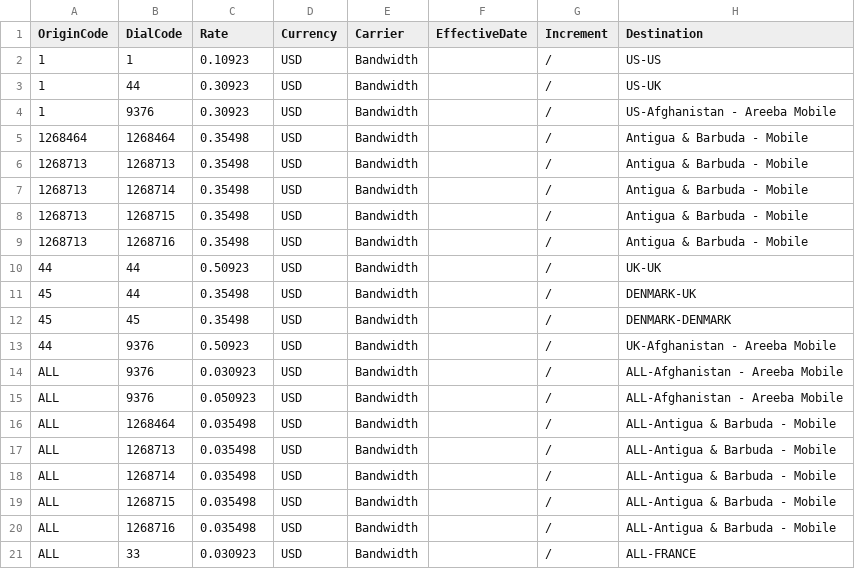
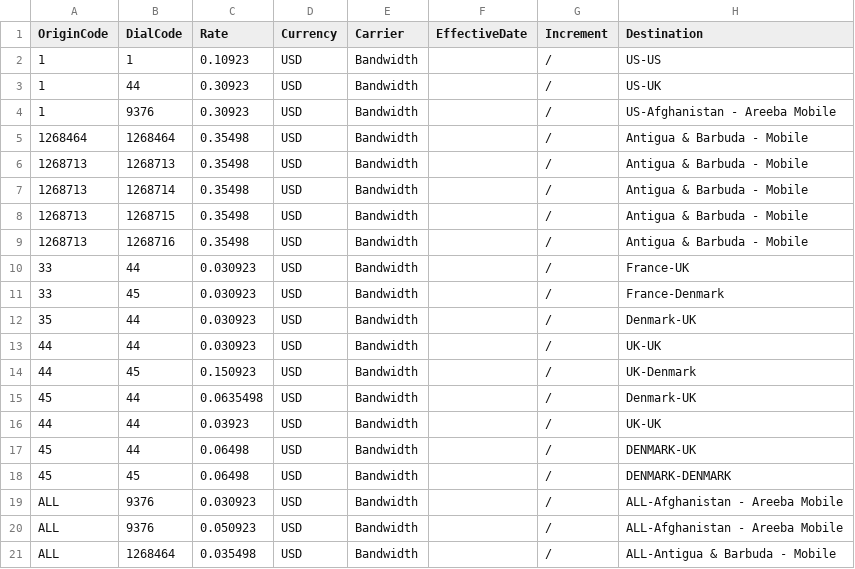
Before and after one commit to mirimansur/zmnetrate, a CSV file: ActiveRateSheets_Origin/BAND_RS09252025.csv, drawn as a sheet; only a part is shown; the shorter side is filled out with more unchanged rows.

Commit message:
Update BAND_RS09252025.csv

```diff
--- a/ActiveRateSheets_Origin/BAND_RS09252025.csv
+++ b/ActiveRateSheets_Origin/BAND_RS09252025.csv
@@ -9,6 +9,11 @@ OriginCode,DialCode,Rate,Currency,Carrier,EffectiveDate,Increment,Destination
 1268713,1268716,0.35498,USD,Bandwidth,,/,Antigua & Barbuda - Mobile
-44,44,0.50923,USD,Bandwidth,,/,UK-UK
-45,44,0.35498,USD,Bandwidth,,/,DENMARK-UK
-45,45,0.35498,USD,Bandwidth,,/,DENMARK-DENMARK
-44,9376,0.50923,USD,Bandwidth,,/,UK-Afghanistan - Areeba Mobile
+33,44,0.030923,USD,Bandwidth,,/,France-UK
+33,45,0.030923,USD,Bandwidth,,/,France-Denmark
+35,44,0.030923,USD,Bandwidth,,/,Denmark-UK
+44,44,0.030923,USD,Bandwidth,,/,UK-UK
+44,45,0.150923,USD,Bandwidth,,/,UK-Denmark
+45,44,0.0635498,USD,Bandwidth,,/,Denmark-UK
+44,44,0.03923,USD,Bandwidth,,/,UK-UK
+45,44,0.06498,USD,Bandwidth,,/,DENMARK-UK
+45,45,0.06498,USD,Bandwidth,,/,DENMARK-DENMARK
 ALL,9376,0.030923,USD,Bandwidth,,/,ALL-Afghanistan - Areeba Mobile
```
